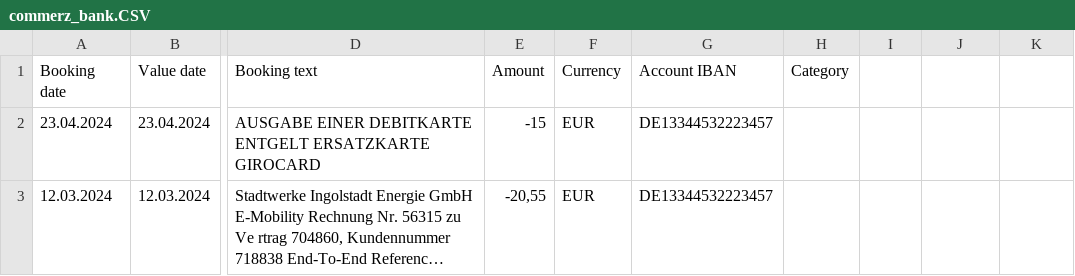
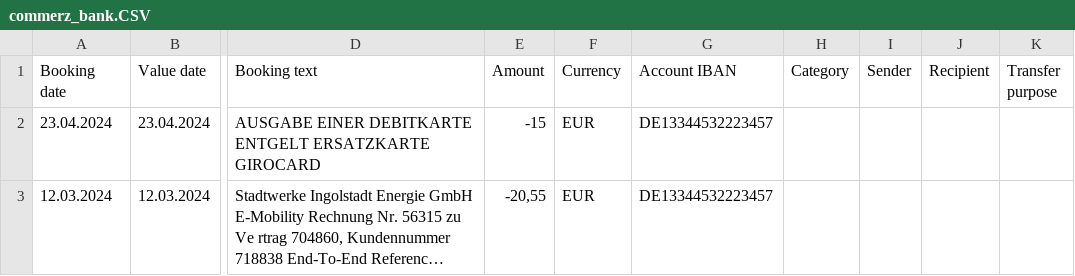
Before and after one commit to Dracks/mr-scrooge, a CSV file: src/swift-server-tests/test_files/commerz_bank.CSV, drawn as a sheet; only a part is shown, gaps mark what is left out; long unchanged cells end in …; the diff names each change by its address in the sheet, - before the commit and + after, or states it on an @@ line.

Commit message:
Fixing commerz-bank importer (#300)
* Fixing commerz-bank importer

* Fixing the test file

```diff
--- a/src/swift-server-tests/test_files/commerz_bank.CSV
+++ b/src/swift-server-tests/test_files/commerz_bank.CSV
-I1: (empty)
+I1: Sender
-J1: (empty)
+J1: Recipient
-K1: (empty)
+K1: Transfer purpose
```
Also changed, not shown: 2 other files.
